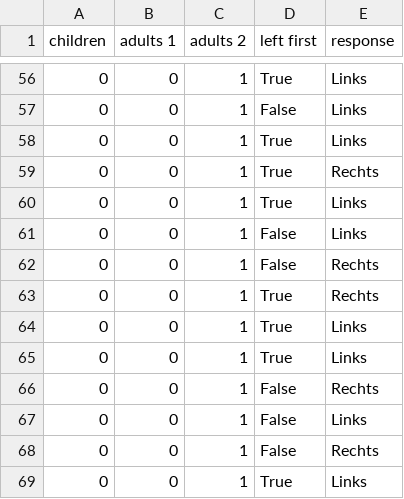
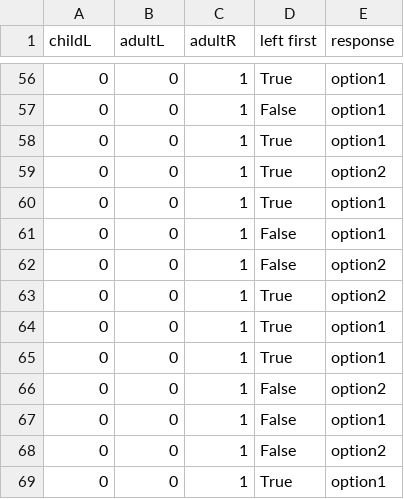
Before and after one commit to NilusvanEdel/tempAnalysis, a CSV file: sanity_checks_test_v1.csv, drawn as a sheet; only a part is shown, gaps mark what is left out; the diff covers the shown part only.

```diff
--- a/sanity_checks_test_v1.csv
+++ b/sanity_checks_test_v1.csv
@@ -1 +1 @@
-children,adults 1,adults 2,left first,response
+childL,adultL,adultR,left first,response
@@ -56,14 +56,14 @@ children,adults 1,adults 2,left first,response
-0,0,1,True,Links
-0,0,1,False,Links
-0,0,1,True,Links
-0,0,1,True,Rechts
-0,0,1,True,Links
-0,0,1,False,Links
-0,0,1,False,Rechts
-0,0,1,True,Rechts
-0,0,1,True,Links
-0,0,1,True,Links
-0,0,1,False,Rechts
-0,0,1,False,Links
-0,0,1,False,Rechts
-0,0,1,True,Links
+0,0,1,True,option1
+0,0,1,False,option1
+0,0,1,True,option1
+0,0,1,True,option2
+0,0,1,True,option1
+0,0,1,False,option1
+0,0,1,False,option2
+0,0,1,True,option2
+0,0,1,True,option1
+0,0,1,True,option1
+0,0,1,False,option2
+0,0,1,False,option1
+0,0,1,False,option2
+0,0,1,True,option1
```
Also changed, not shown: 54 edited cells elsewhere in this file, 1 other file.
